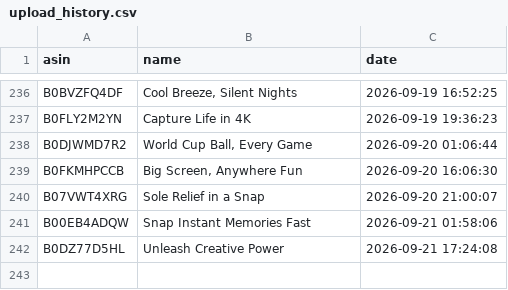
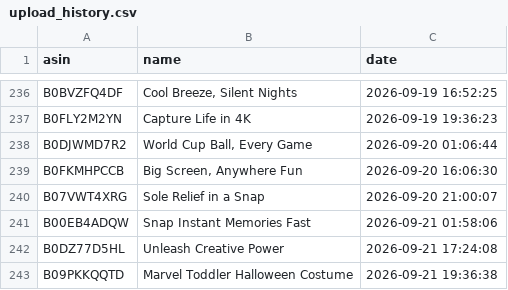
Before and after one commit to smartcartindiaofficial-coder/SmartCart-US, a CSV file: upload_history.csv, drawn as a sheet; only a part is shown, gaps mark what is left out; the diff names each change by its address in the sheet, - before the commit and + after, or states it on an @@ line.

```diff
--- a/upload_history.csv
+++ b/upload_history.csv
+row 243: B09PKKQQTD | Marvel Toddler Halloween Costume | 2026-09-21 19:36:38
```
Also changed, not shown: 10 other files.
